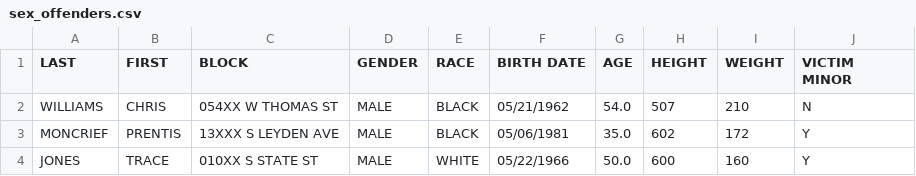
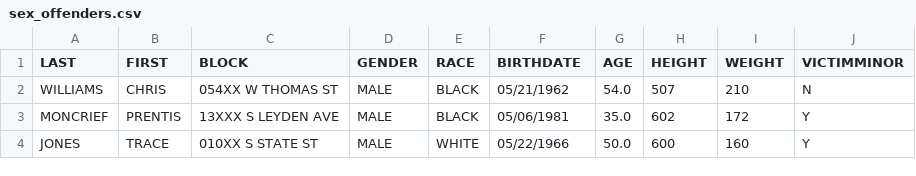
Before and after one commit to neo7/SocialServicesDataModelling, a CSV file: UMLProject/datasets/sex_offenders.csv, drawn as a sheet; only a part is shown.

Commit message:
added the video and another dataset

```diff
--- a/UMLProject/datasets/sex_offenders.csv
+++ b/UMLProject/datasets/sex_offenders.csv
@@ -1,2 +1,2 @@
-LAST,FIRST,BLOCK,GENDER,RACE,BIRTH DATE,AGE,HEIGHT,WEIGHT,VICTIM MINOR
+LAST,FIRST,BLOCK,GENDER,RACE,BIRTHDATE,AGE,HEIGHT,WEIGHT,VICTIMMINOR
 WILLIAMS,CHRIS,054XX W THOMAS ST,MALE,BLACK,05/21/1962,54.0,507,210,N
```
Also changed, not shown: 4 other files.
